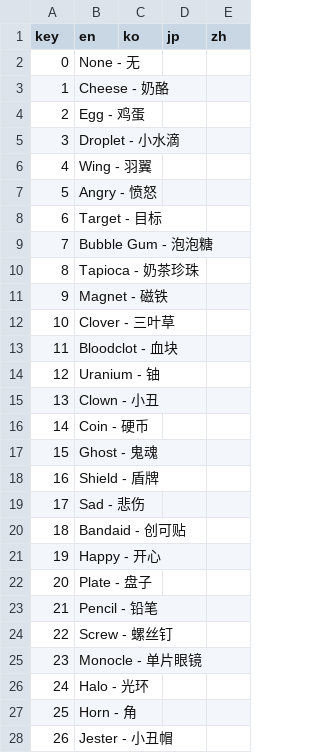
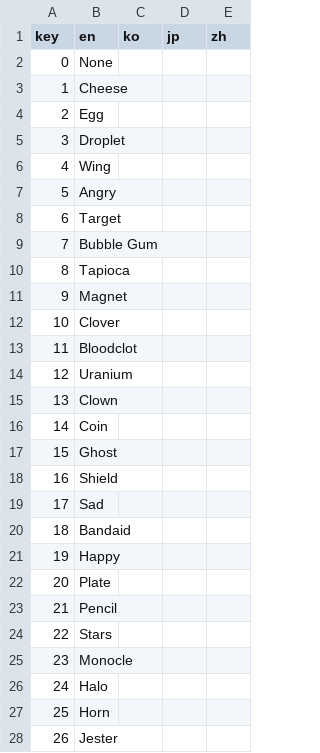
Before and after one commit to Ill-cat/Mobmania-Chinese, a CSV file: 原始文件/a13.0.x/t_name.csv, drawn as a sheet; only a part is shown; the diff covers the shown part only.

```diff
--- a/原始文件/a13.0.x/t_name.csv
+++ b/原始文件/a13.0.x/t_name.csv
@@ -1,28 +1,28 @@
 key,en,ko,jp,zh
-0,None - 无,,,
-1,Cheese - 奶酪,,,
-2,Egg - 鸡蛋,,,
-3,Droplet - 小水滴,,,
-4,Wing - 羽翼,,,
-5,Angry - 愤怒,,,
-6,Target - 目标,,,
-7,Bubble Gum - 泡泡糖,,,
-8,Tapioca - 奶茶珍珠,,,
-9,Magnet - 磁铁,,,
-10,Clover - 三叶草,,,
-11,Bloodclot - 血块,,,
-12,Uranium - 铀,,,
-13,Clown - 小丑,,,
-14,Coin - 硬币,,,
-15,Ghost - 鬼魂,,,
-16,Shield - 盾牌,,,
-17,Sad - 悲伤,,,
-18,Bandaid - 创可贴,,,
-19,Happy - 开心,,,
-20,Plate - 盘子,,,
-21,Pencil - 铅笔,,,
-22,Screw - 螺丝钉,,,
-23,Monocle - 单片眼镜,,,
-24,Halo - 光环,,,
-25,Horn - 角,,,
-26,Jester - 小丑帽,,,
+0,None,,,
+1,Cheese,,,
+2,Egg,,,
+3,Droplet,,,
+4,Wing,,,
+5,Angry,,,
+6,Target,,,
+7,Bubble Gum,,,
+8,Tapioca,,,
+9,Magnet,,,
+10,Clover,,,
+11,Bloodclot,,,
+12,Uranium,,,
+13,Clown,,,
+14,Coin,,,
+15,Ghost,,,
+16,Shield,,,
+17,Sad,,,
+18,Bandaid,,,
+19,Happy,,,
+20,Plate,,,
+21,Pencil,,,
+22,Stars,,,
+23,Monocle,,,
+24,Halo,,,
+25,Horn,,,
+26,Jester,,,
```
Also changed, not shown: 9 edited cells elsewhere in this file, 原始文件/a13.0.x/t_desc.csv.
